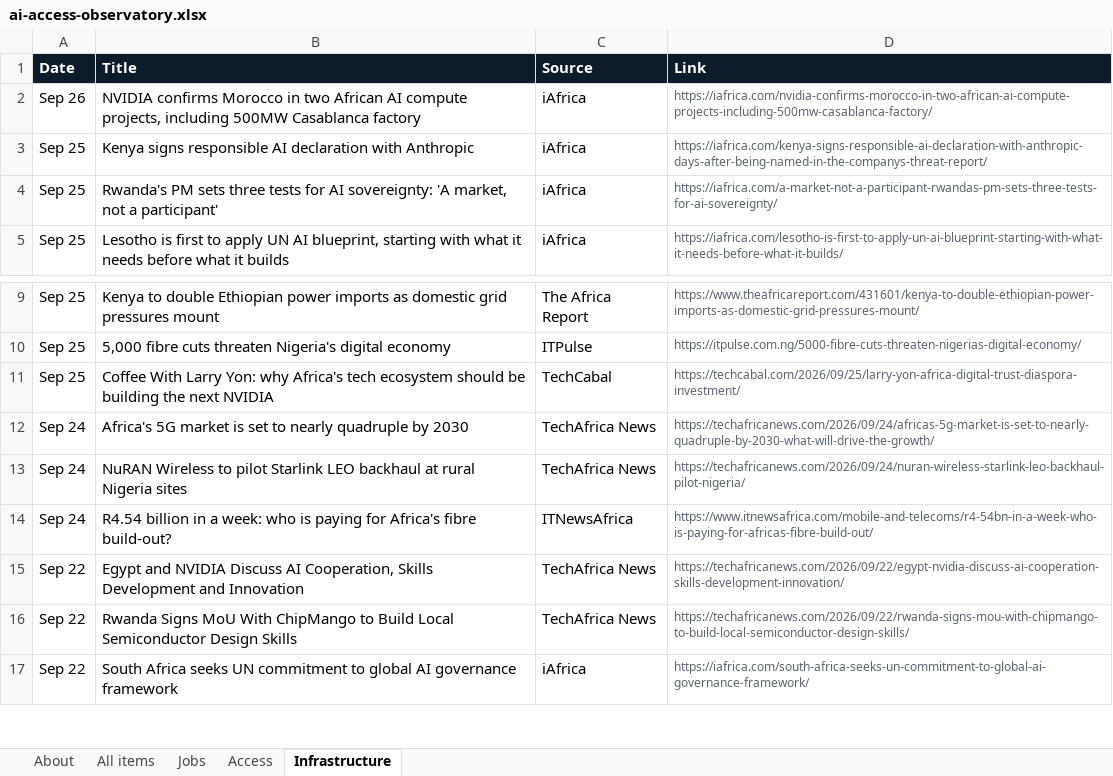
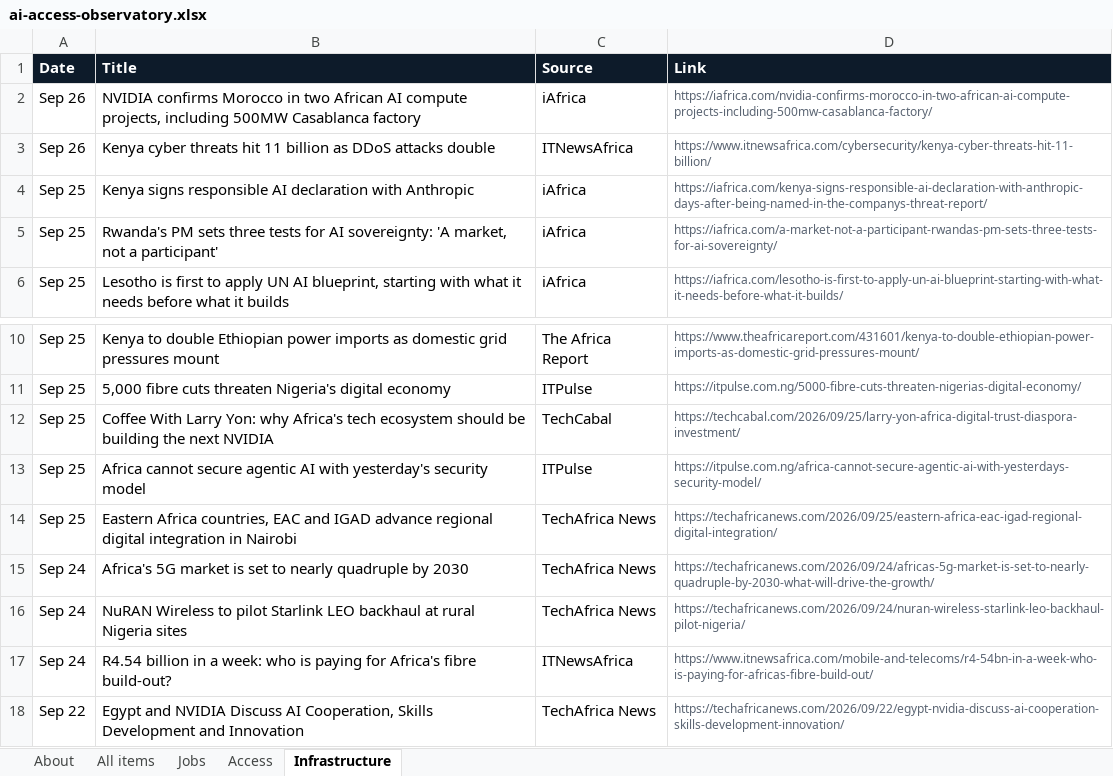
Before and after one commit to samuelajayi29-maker/ai-access-observatory, an Excel workbook: data/ai-access-observatory.xlsx, sheet Infrastructure, drawn as a sheet; only a part is shown, gaps mark what is left out; the shorter side is filled out with more unchanged rows; values as stored, in another font and other column widths than the file's, no borders; the diff names each change by its address in the sheet, - before the commit and + after, or states it on an @@ line.

```diff
--- a/data/ai-access-observatory.xlsx (sheet Infrastructure)
+++ b/data/ai-access-observatory.xlsx (sheet Infrastructure)
+row 3: Sep 26 | Kenya cyber threats hit 11 billion as DDoS attacks double | ITNewsAfrica | https://www.itnewsafrica.com/cybersecurity/kenya-cyber-threats-hit-11-billion/
+row 13: Sep 25 | Africa cannot secure agentic AI with yesterday's security model | ITPulse | https://itpulse.com.ng/africa-cannot-secure-agentic-ai-with-yesterdays-security-model/
+row 14: Sep 25 | Eastern Africa countries, EAC and IGAD advance regional digital integration in Nairobi | TechAfrica News | https://techafricanews.com/2026/09/25/eastern-africa-eac-igad-regional-digital-integration/
```
Also changed, not shown: sheet All items, sheet Access, sheet Jobs, sheet About, 2 other files.
